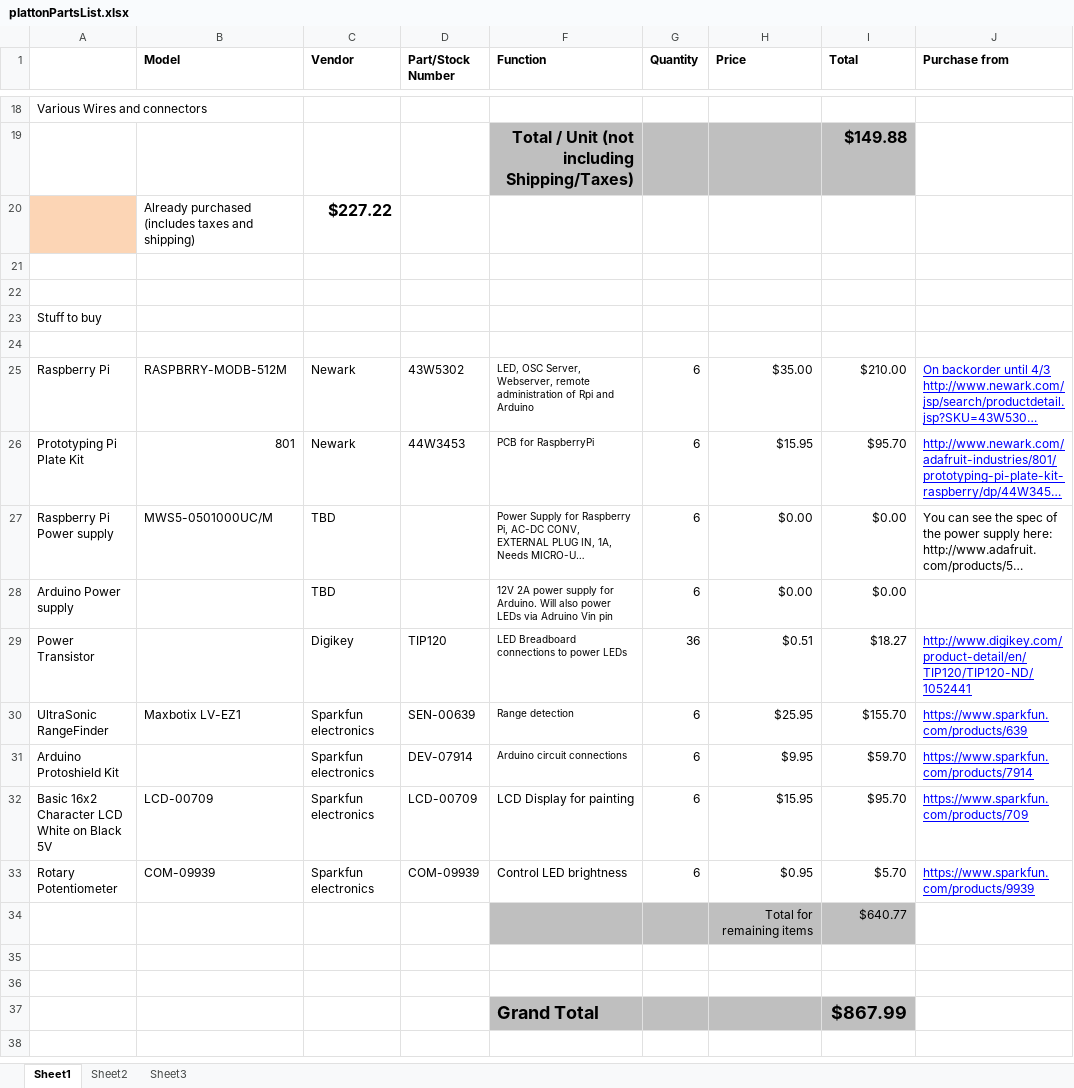
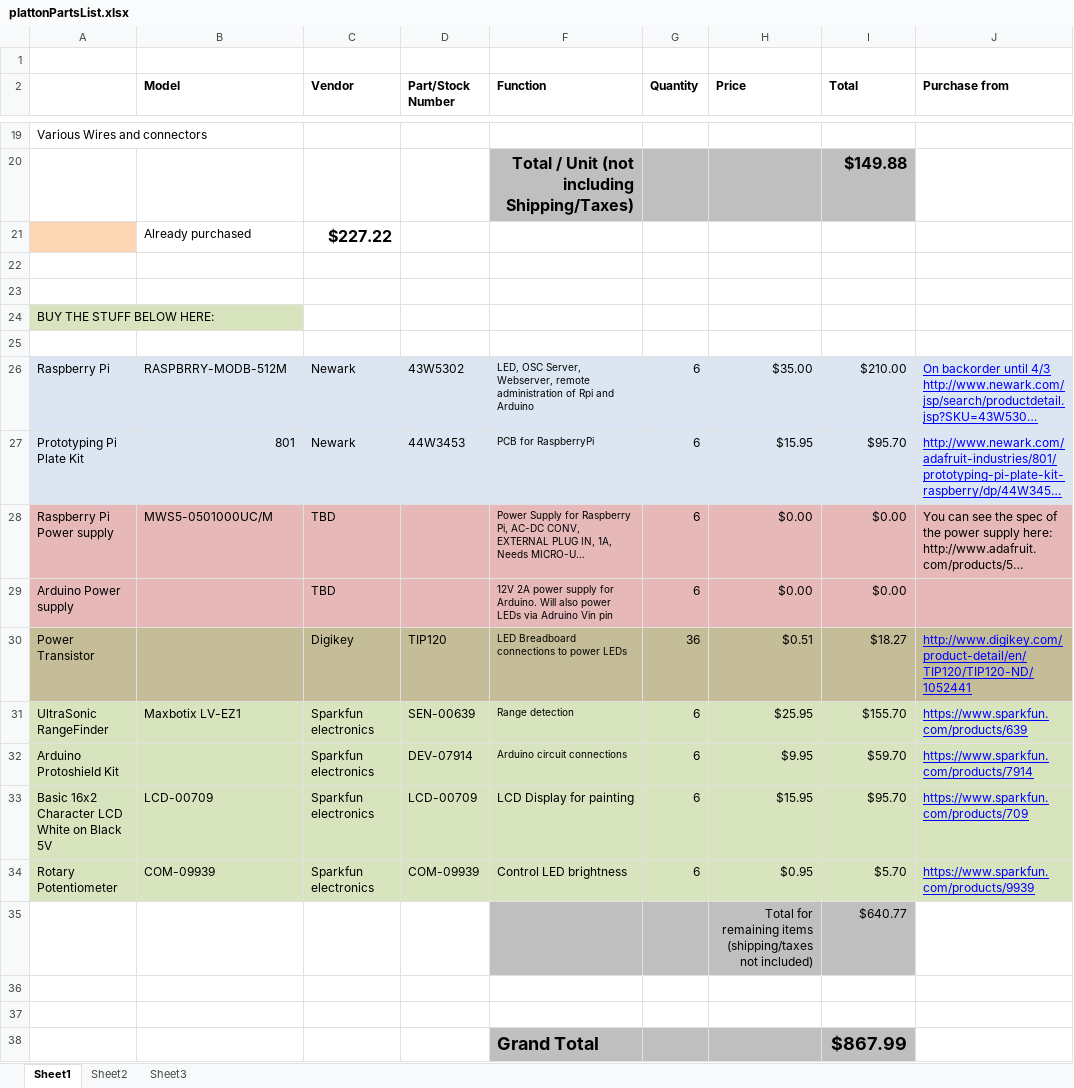
Before and after one commit to ArbitraryY/sotu, an Excel workbook: platoon/logistics/plattonPartsList.xlsx, sheet Sheet1, drawn as a sheet; only a part is shown, gaps mark what is left out; long unchanged cells end in …; values as stored, in another font and other column widths than the file's, no borders; addresses are those after the commit; the diff names each change by its address in the sheet, - before the commit and + after, or states it on an @@ line.

```diff
--- a/platoon/logistics/plattonPartsList.xlsx (sheet Sheet1)
+++ b/platoon/logistics/plattonPartsList.xlsx (sheet Sheet1)
+row 1: (empty)
-B21 (Model): Already purchased (includes taxes and shipping)
+B21 (Model): Already purchased
-A24: Stuff to buy
+A24: BUY THE STUFF BELOW HERE:
-A24 fill: none
+A24 fill: #D7E4BD
-A26:D27 fill: none
+A26:D27 fill: #DCE6F2
-F26:J27 fill: none
+F26:J27 fill: #DCE6F2
-A28:D29 fill: none
+A28:D29 fill: #E6B9B8
-F28:J29 fill: none
+F28:J29 fill: #E6B9B8
-A30:D30 fill: none
+A30:D30 fill: #C4BD97
-F30:J30 fill: none
+F30:J30 fill: #C4BD97
-A31:D34 fill: none
+A31:D34 fill: #D7E4BD
-F31:J34 fill: none
+F31:J34 fill: #D7E4BD
-H35 (Price): Total for remaining items
+H35 (Price): Total for remaining items (shipping/taxes not included)
```
Also changed, not shown: formulas that keep their value, 2 other files.
